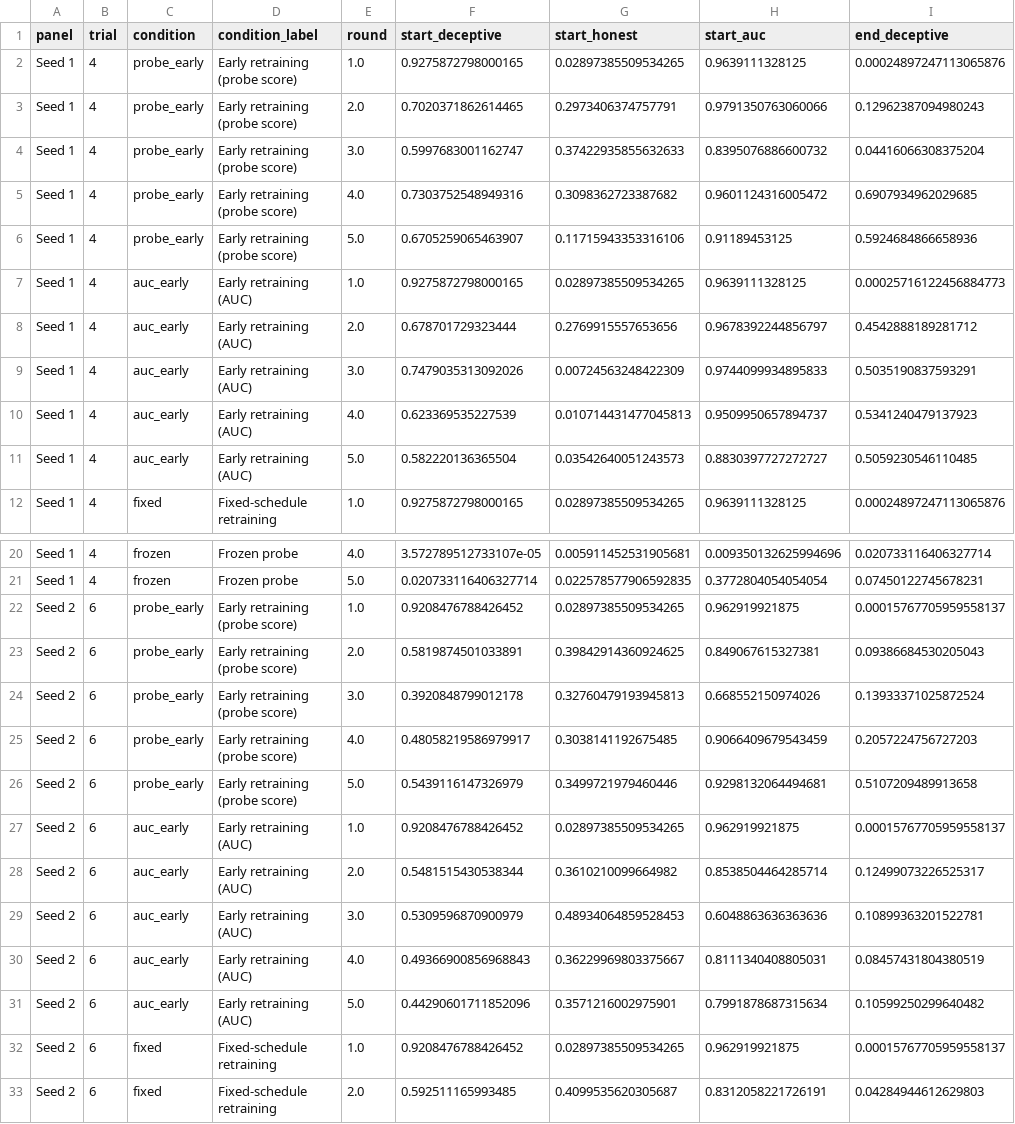
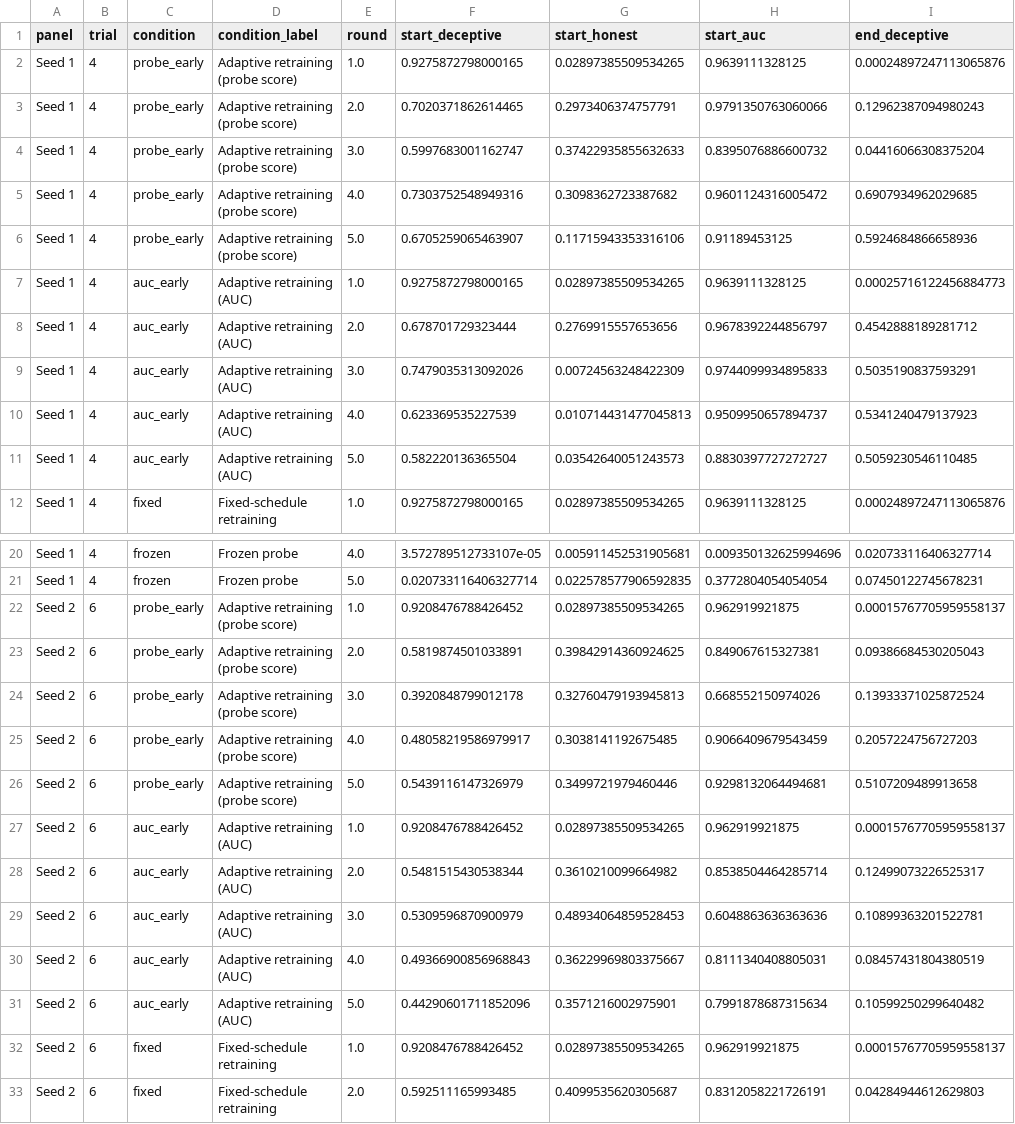
Before and after one commit to ls26/deception-detector-training, a CSV file: experiments/paper_figures/fig2a_full_data.csv, drawn as a sheet; only a part is shown, gaps mark what is left out; ↵ is a line break in a cell; the diff covers the shown part only; the diff names each change by its address in the sheet, - before the commit and + after, or states it on an @@ line.

```diff
--- a/experiments/paper_figures/fig2a_full_data.csv
+++ b/experiments/paper_figures/fig2a_full_data.csv
-D2:D6 (condition_label): Early retraining ↵ (probe score)
+D2:D6 (condition_label): Adaptive retraining ↵ (probe score)
-D7:D11 (condition_label): Early retraining ↵ (AUC)
+D7:D11 (condition_label): Adaptive retraining ↵ (AUC)
-D22:D26 (condition_label): Early retraining ↵ (probe score)
+D22:D26 (condition_label): Adaptive retraining ↵ (probe score)
-D27:D31 (condition_label): Early retraining ↵ (AUC)
+D27:D31 (condition_label): Adaptive retraining ↵ (AUC)
```
Also changed, not shown: 10 edited cells elsewhere in this file, experiments/paper_figures/fig1_data.csv, experiments/paper_figures/fig2a_data.csv, 27 other files.
